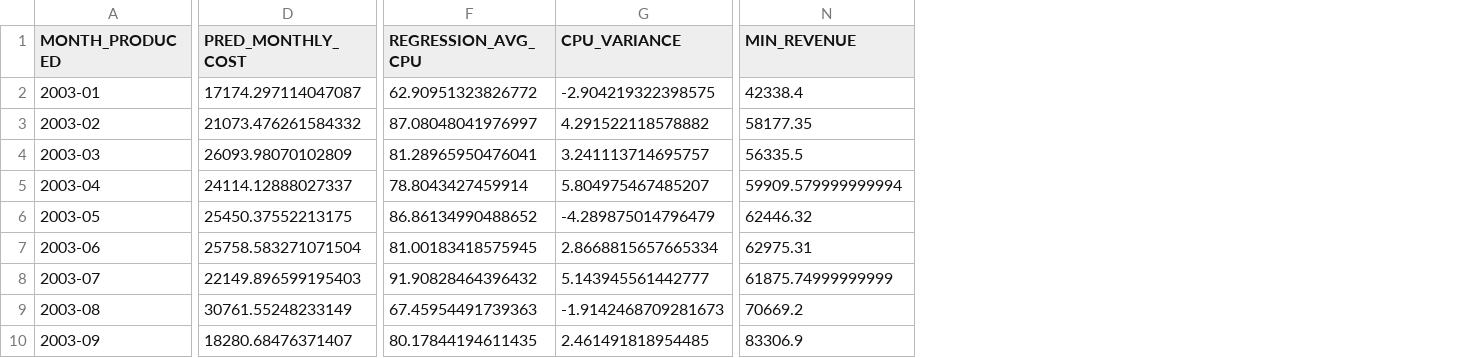
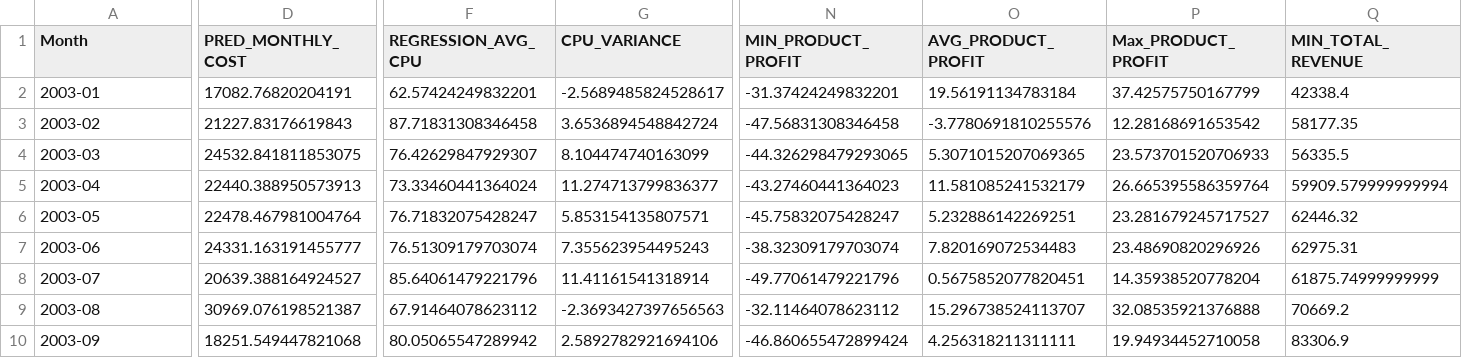
Before and after one commit to oi12bu/Project_3_Analysis_Profit_Forecasting, a CSV file: CSV/monthly_salesXproduction.csv, drawn as a sheet; only a part is shown, gaps mark what is left out; addresses are those after the commit; the diff covers the shown part only; the diff names each change by its address in the sheet, - before the commit and + after, or states it on an @@ line.

Commit message:
Updated monthly sales csvs

```diff
--- a/CSV/monthly_salesXproduction.csv
+++ b/CSV/monthly_salesXproduction.csv
+column N (MIN_PRODUCT_PROFIT), rows 2-10: -31.37424249832201 | -47.56831308346458 | -44.326298479293065 | -43.27460441364023 | -45.75832075428247 | -38.32309179703074 | -49.77061479221796 | -32.11464078623112 | -46.860655472899424
+column O (AVG_PRODUCT_PROFIT), rows 2-10: 19.56191134783184 | -3.7780691810255576 | 5.3071015207069365 | 11.581085241532179 | 5.232886142269251 | 7.820169072534483 | 0.5675852077820451 | 15.296738524113707 | 4.256318211311111
+column P (Max_PRODUCT_PROFIT), rows 2-10: 37.42575750167799 | 12.28168691653542 | 23.573701520706933 | 26.665395586359764 | 23.281679245717527 | 23.48690820296926 | 14.35938520778204 | 32.08535921376888 | 19.94934452710058
-A1: MONTH_PRODUCED
+A1: Month
-Q1: MIN_REVENUE
+Q1: MIN_TOTAL_REVENUE
-D2 (PRED_MONTHLY_COST): 17174.297114047087
+D2 (PRED_MONTHLY_COST): 17082.76820204191
-F2 (REGRESSION_AVG_CPU): 62.90951323826772
+F2 (REGRESSION_AVG_CPU): 62.57424249832201
-G2 (CPU_VARIANCE): -2.904219322398575
+G2 (CPU_VARIANCE): -2.5689485824528617
-D3 (PRED_MONTHLY_COST): 21073.476261584332
+D3 (PRED_MONTHLY_COST): 21227.83176619843
-F3 (REGRESSION_AVG_CPU): 87.08048041976997
+F3 (REGRESSION_AVG_CPU): 87.71831308346458
-G3 (CPU_VARIANCE): 4.291522118578882
+G3 (CPU_VARIANCE): 3.6536894548842724
-D4 (PRED_MONTHLY_COST): 26093.98070102809
+D4 (PRED_MONTHLY_COST): 24532.841811853075
-F4 (REGRESSION_AVG_CPU): 81.28965950476041
+F4 (REGRESSION_AVG_CPU): 76.42629847929307
-G4 (CPU_VARIANCE): 3.241113714695757
+G4 (CPU_VARIANCE): 8.104474740163099
-D5 (PRED_MONTHLY_COST): 24114.12888027337
+D5 (PRED_MONTHLY_COST): 22440.388950573913
-F5 (REGRESSION_AVG_CPU): 78.8043427459914
+F5 (REGRESSION_AVG_CPU): 73.33460441364024
-G5 (CPU_VARIANCE): 5.804975467485207
+G5 (CPU_VARIANCE): 11.274713799836377
-D6 (PRED_MONTHLY_COST): 25450.37552213175
+D6 (PRED_MONTHLY_COST): 22478.467981004764
-F6 (REGRESSION_AVG_CPU): 86.86134990488652
+F6 (REGRESSION_AVG_CPU): 76.71832075428247
-G6 (CPU_VARIANCE): -4.289875014796479
+G6 (CPU_VARIANCE): 5.853154135807571
-D7 (PRED_MONTHLY_COST): 25758.583271071504
+D7 (PRED_MONTHLY_COST): 24331.163191455777
-F7 (REGRESSION_AVG_CPU): 81.00183418575945
+F7 (REGRESSION_AVG_CPU): 76.51309179703074
-G7 (CPU_VARIANCE): 2.8668815657665334
+G7 (CPU_VARIANCE): 7.355623954495243
-D8 (PRED_MONTHLY_COST): 22149.896599195403
+D8 (PRED_MONTHLY_COST): 20639.388164924527
-F8 (REGRESSION_AVG_CPU): 91.90828464396432
+F8 (REGRESSION_AVG_CPU): 85.64061479221796
-G8 (CPU_VARIANCE): 5.143945561442777
+G8 (CPU_VARIANCE): 11.41161541318914
-D9 (PRED_MONTHLY_COST): 30761.55248233149
+D9 (PRED_MONTHLY_COST): 30969.076198521387
-F9 (REGRESSION_AVG_CPU): 67.45954491739363
+F9 (REGRESSION_AVG_CPU): 67.91464078623112
-G9 (CPU_VARIANCE): -1.9142468709281673
+G9 (CPU_VARIANCE): -2.3693427397656563
-D10 (PRED_MONTHLY_COST): 18280.68476371407
+D10 (PRED_MONTHLY_COST): 18251.549447821068
-F10 (REGRESSION_AVG_CPU): 80.17844194611435
+F10 (REGRESSION_AVG_CPU): 80.05065547289942
-G10 (CPU_VARIANCE): 2.461491818954485
+G10 (CPU_VARIANCE): 2.5892782921694106
```
Also changed, not shown: 66 edited cells elsewhere in this file, 1 other file.
